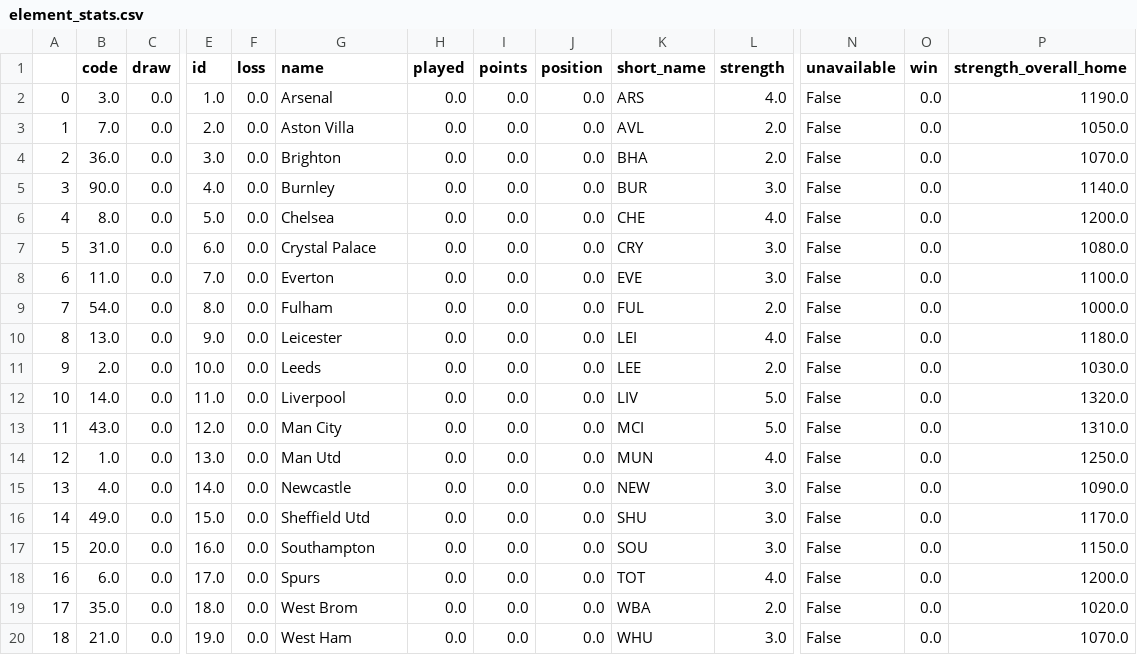
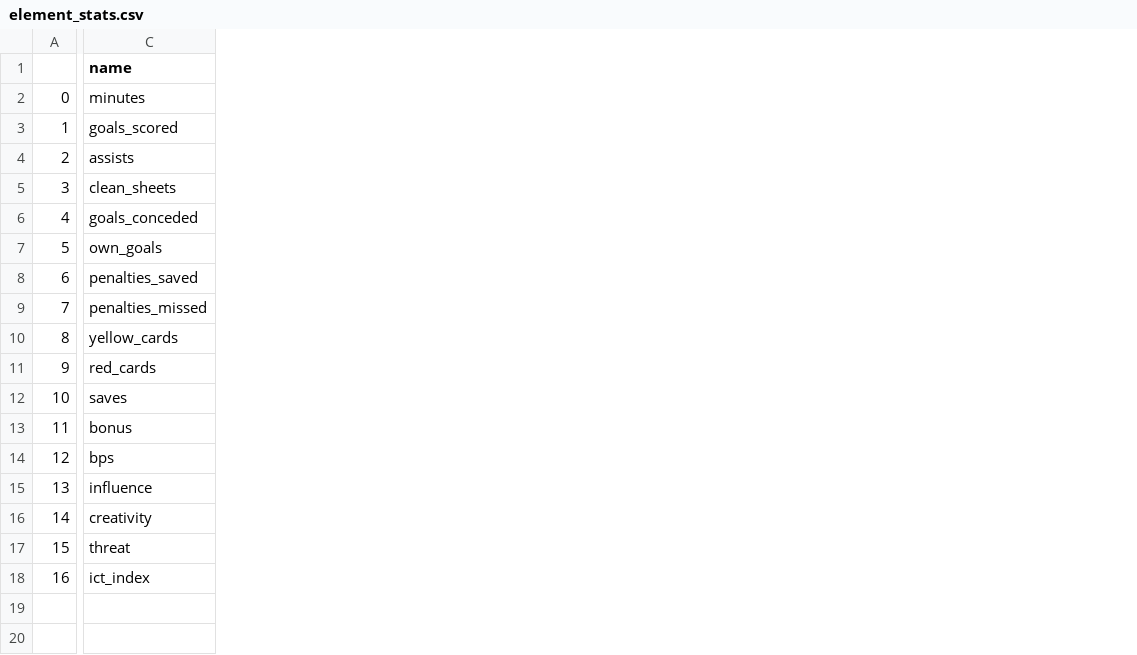
Before and after one commit to alihaidar2/EPL-Fantasy, a CSV file: csv_files/element_stats.csv, drawn as a sheet; only a part is shown, gaps mark what is left out; removed rows and columns are numbered as before the commit, all else as after; rows hold the shown columns only; the diff covers the shown part only; the diff names each change by its address in the sheet, - before the commit and + after, or states it on an @@ line.

```diff
--- a/csv_files/element_stats.csv
+++ b/csv_files/element_stats.csv
-column B (code), rows 2-18: 3.0 | 7.0 | 36.0 | 90.0 | 8.0 | 31.0 | 11.0 | 54.0 | 13.0 | 2.0 | 14.0 | 43.0 | 1.0 | 4.0 | 49.0 | 20.0 | 6.0
-column C (draw), rows 2-18: all 0.0
-column E (id), rows 2-18: 1.0 | 2.0 | 3.0 | 4.0 | 5.0 | 6.0 | 7.0 | 8.0 | 9.0 | 10.0 | 11.0 | 12.0 | 13.0 | 14.0 | 15.0 | 16.0 | 17.0
-column F (loss), rows 2-18: all 0.0
-column H (played), rows 2-18: all 0.0
-column I (points), rows 2-18: all 0.0
-column J (position), rows 2-18: all 0.0
-column K (short_name), rows 2-18: ARS | AVL | BHA | BUR | CHE | CRY | EVE | FUL | LEI | LEE | LIV | MCI | MUN | NEW | SHU | SOU | TOT
-column L (strength), rows 2-18: 4.0 | 2.0 | 2.0 | 3.0 | 4.0 | 3.0 | 3.0 | 2.0 | 4.0 | 2.0 | 5.0 | 5.0 | 4.0 | 3.0 | 3.0 | 3.0 | 4.0
-column N (unavailable), rows 2-18: all False
-column O (win), rows 2-18: all 0.0
-column P (strength_overall_home), rows 2-18: 1190.0 | 1050.0 | 1070.0 | 1140.0 | 1200.0 | 1080.0 | 1100.0 | 1000.0 | 1180.0 | 1030.0 | 1320.0 | 1310.0 | 1250.0 | 1090.0 | 1170.0 | 1150.0 | 1200.0
-C2 (name): Arsenal
+C2 (name): minutes
-C3 (name): Aston Villa
+C3 (name): goals_scored
-C4 (name): Brighton
+C4 (name): assists
-C5 (name): Burnley
+C5 (name): clean_sheets
-C6 (name): Chelsea
+C6 (name): goals_conceded
-C7 (name): Crystal Palace
+C7 (name): own_goals
-C8 (name): Everton
+C8 (name): penalties_saved
-C9 (name): Fulham
+C9 (name): penalties_missed
-C10 (name): Leicester
+C10 (name): yellow_cards
-C11 (name): Leeds
+C11 (name): red_cards
-C12 (name): Liverpool
+C12 (name): saves
-C13 (name): Man City
+C13 (name): bonus
-C14 (name): Man Utd
+C14 (name): bps
-C15 (name): Newcastle
+C15 (name): influence
-C16 (name): Sheffield Utd
+C16 (name): creativity
-C17 (name): Southampton
+C17 (name): threat
-C18 (name): Spurs
+C18 (name): ict_index
-row 19: 17 | 35.0 | 0.0 | 18.0 | 0.0 | West Brom | 0.0 | 0.0 | 0.0 | WBA | 2.0 | False | 0.0 | 1020.0
-row 20: 18 | 21.0 | 0.0 | 19.0 | 0.0 | West Ham | 0.0 | 0.0 | 0.0 | WHU | 3.0 | False | 0.0 | 1070.0
```
Also changed, not shown: 1 removed row, 1 added column and 8 removed columns elsewhere in this file, 2 other files.
